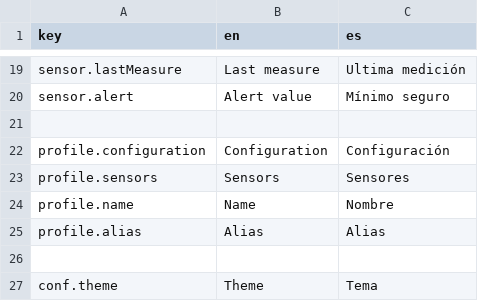
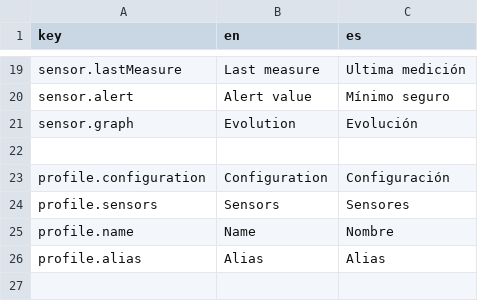
Before and after one commit to marcosrica/root-pulse, a CSV file: frontend/src/locales/translations.csv, drawn as a sheet; only a part is shown, gaps mark what is left out; the shorter side is filled out with more unchanged rows.

Commit message:
Added translation for the chart panel header

```diff
--- a/frontend/src/locales/translations.csv
+++ b/frontend/src/locales/translations.csv
@@ -20,2 +20,3 @@ sensor.lastMeasure,Last measure,Ultima medición
 sensor.alert,Alert value,Mínimo seguro
+sensor.graph,Evolution,Evolución
 
```
